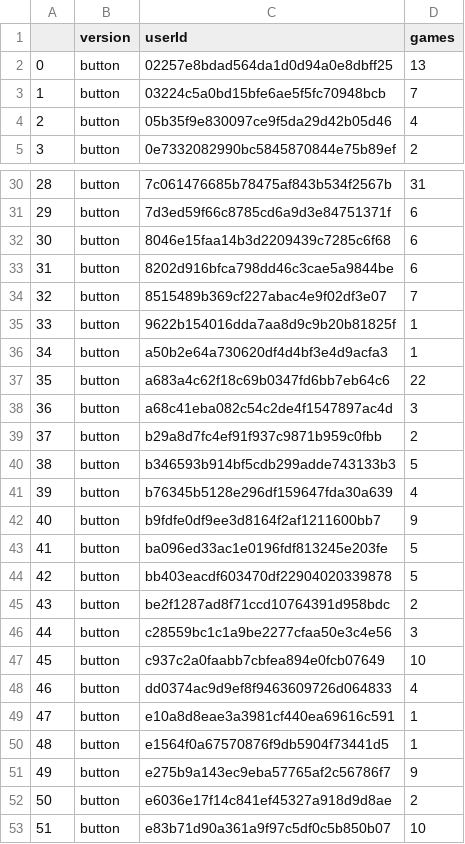
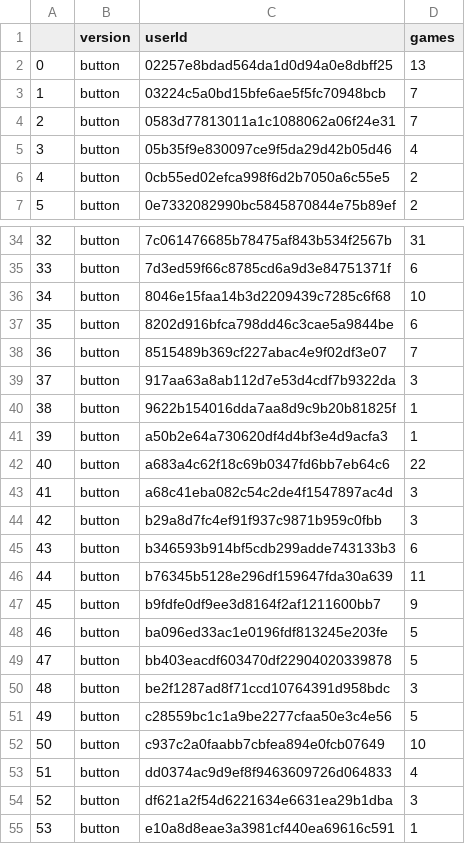
Before and after one commit to PMangels/duckduckrun_R_analysis, a CSV file: csv_prepping/duckduckgo_games_started.csv, drawn as a sheet; only a part is shown, gaps mark what is left out; the shorter side is filled out with more unchanged rows; addresses are those after the commit; the diff covers the shown part only; the diff names each change by its address in the sheet, - before the commit and + after, or states it on an @@ line.

```diff
--- a/csv_prepping/duckduckgo_games_started.csv
+++ b/csv_prepping/duckduckgo_games_started.csv
+row 4: 2 | button | 0583d77813011a1c1088062a06f24e31 | 7
@@ column A renumbered between rows 5 and 116 @@
+row 6: 4 | button | 0cb55ed02efca998f6d2b7050a6c55e5 | 2
-D36 (games): 6
+D36 (games): 10
+row 39: 37 | button | 917aa63a8ab112d7e53d4cdf7b9322da | 3
-D44 (games): 2
+D44 (games): 3
-D45 (games): 5
+D45 (games): 6
-D46 (games): 4
+D46 (games): 11
-D50 (games): 2
+D50 (games): 3
-D51 (games): 3
+D51 (games): 5
+row 54: 52 | button | df621a2f54d6221634e6631ea29b1dba | 3
```
Also changed, not shown: 6 added rows and 9 edited cells elsewhere in this file, csv_prepping/duckduckgo_scores.csv, 4 other files.
